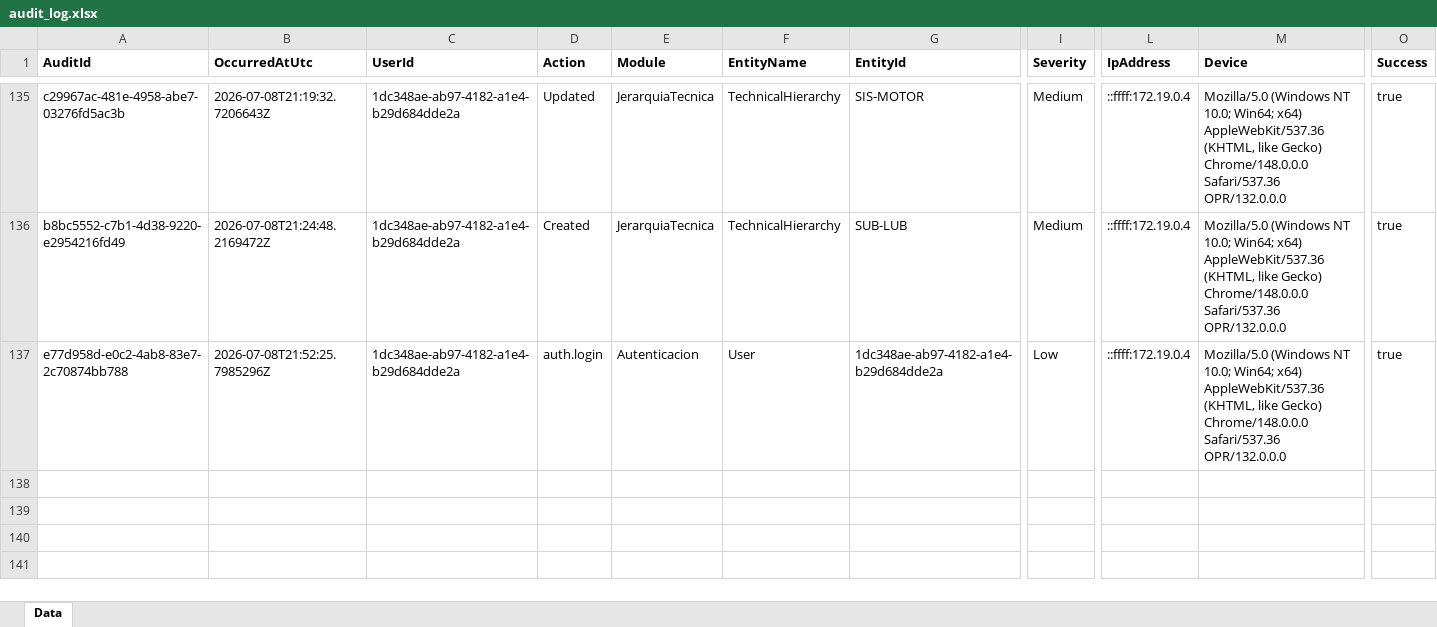
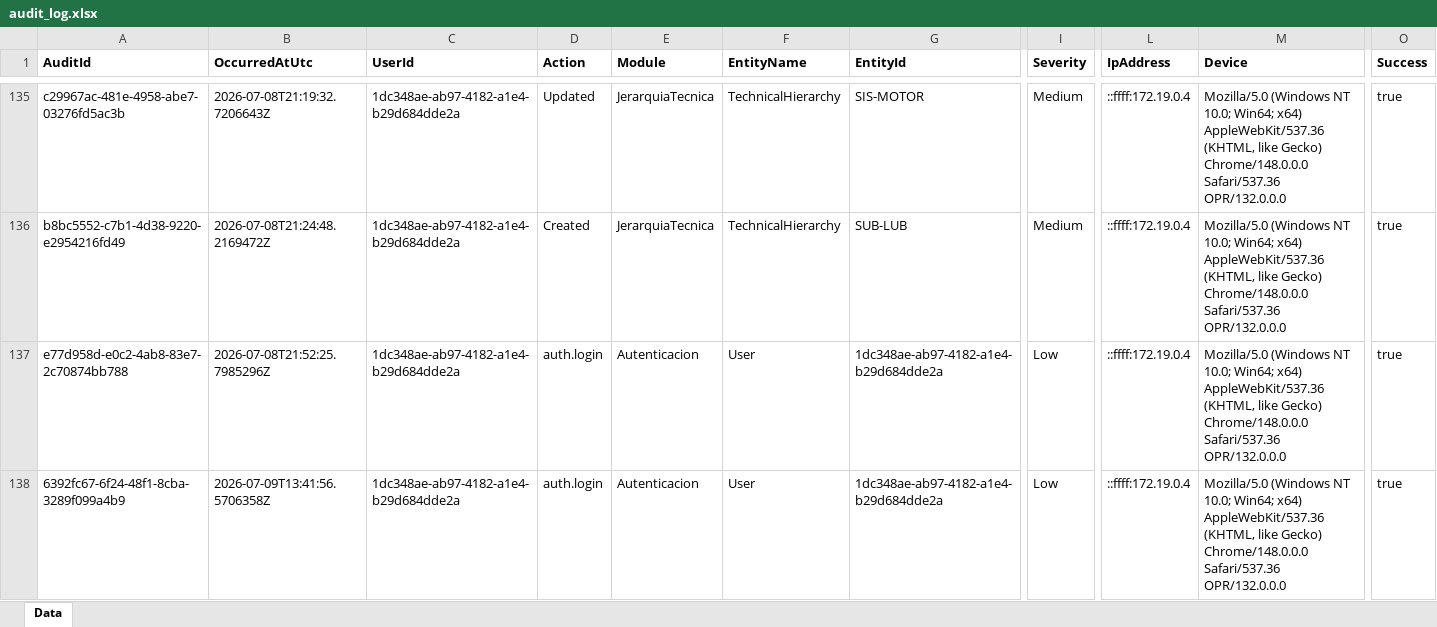
Before and after one commit to nicorod-cyber/APLICACION-CMMS, an Excel workbook: data/excel/audit_log.xlsx, sheet Data, drawn as a sheet; only a part is shown, gaps mark what is left out; values as stored, in another font and other column widths than the file's, no borders; rows hold the shown columns only; the diff names each change by its address in the sheet, - before the commit and + after, or states it on an @@ line.

```diff
--- a/data/excel/audit_log.xlsx (sheet Data)
+++ b/data/excel/audit_log.xlsx (sheet Data)
+row 138: 6392fc67-6f24-48f1-8cba-3289f099a4b9 | 2026-07-09T13:41:56.5706358Z | 1dc348ae-ab97-4182-a1e4-b29d684dde2a | auth.login | Autenticacion | User | 1dc348ae-ab97-4182-a1e4-b29d684dde2a | Low | ::ffff:172.19.0.4 | Mozilla/5.0 (Windows NT 10.0; Win64; x64) AppleWebKit/537.36 (KHTML, like Gecko) Chrome/148.0.0.0 Safari/537.36 OPR/132.0.0.0 | true
```
Also changed, not shown: data/excel/roles.xlsx, 31 other files.
